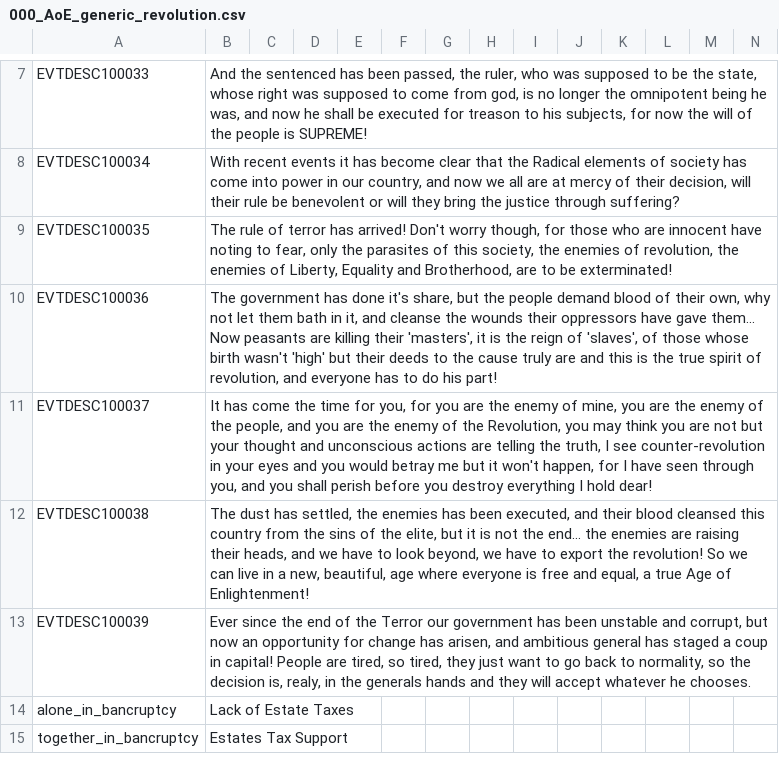
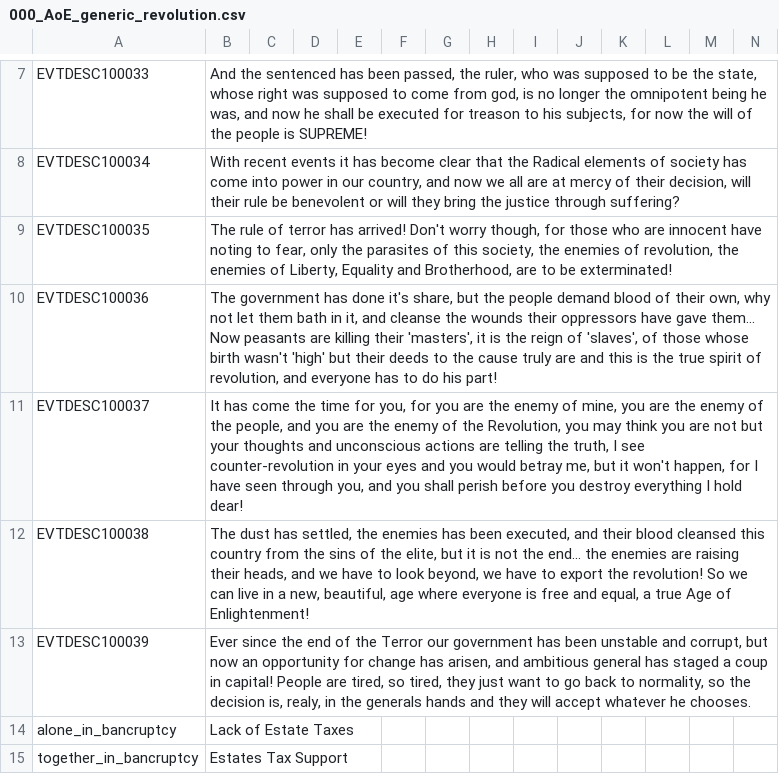
Before and after one commit to AoE-guys/AoE-SP-VERSION-DISCONTINUED-, a CSV file: AOE/localisation/000_AoE_generic_revolution.csv, drawn as a sheet; only a part is shown, gaps mark what is left out.

Commit message:
minor desc changes

```diff
--- a/AOE/localisation/000_AoE_generic_revolution.csv
+++ b/AOE/localisation/000_AoE_generic_revolution.csv
@@ -10,3 +10,3 @@ EVTDESC100035;The rule of terror has arrived! Don't worry though, for those who
 EVTDESC100036;The government has done it's share, but the people demand blood of their own, why not let them bath in it, and cleanse the wounds their oppressors have gave them... Now peasants are killing their 'masters', it is the reign of 'slaves', of those whose birth wasn't 'high' but their deeds to the cause truly are and this is the true spirit of revolution, and everyone has to do his part!;;;;;;;;;;;;;
-EVTDESC100037;It has come the time for you, for you are the enemy of mine, you are the enemy of the people, and you are the enemy of the Revolution, you may think you are not but your thought and unconscious actions are telling the truth, I see counter-revolution in your eyes and you would betray me but it won't happen, for I have seen through you, and you shall perish before you destroy everything I hold dear!;;;;;;;;;;;;;
+EVTDESC100037;It has come the time for you, for you are the enemy of mine, you are the enemy of the people, and you are the enemy of the Revolution, you may think you are not but your thoughts and unconscious actions are telling the truth, I see counter-revolution in your eyes and you would betray me, but it won't happen, for I have seen through you, and you shall perish before you destroy everything I hold dear!;;;;;;;;;;;;;
 EVTDESC100038;The dust has settled, the enemies has been executed, and their blood cleansed this country from the sins of the elite, but it is not the end... the enemies are raising their heads, and we have to look beyond, we have to export the revolution! So we can live in a new, beautiful, age where everyone is free and equal, a true Age of Enlightenment!;;;;;;;;;;;;;
```
